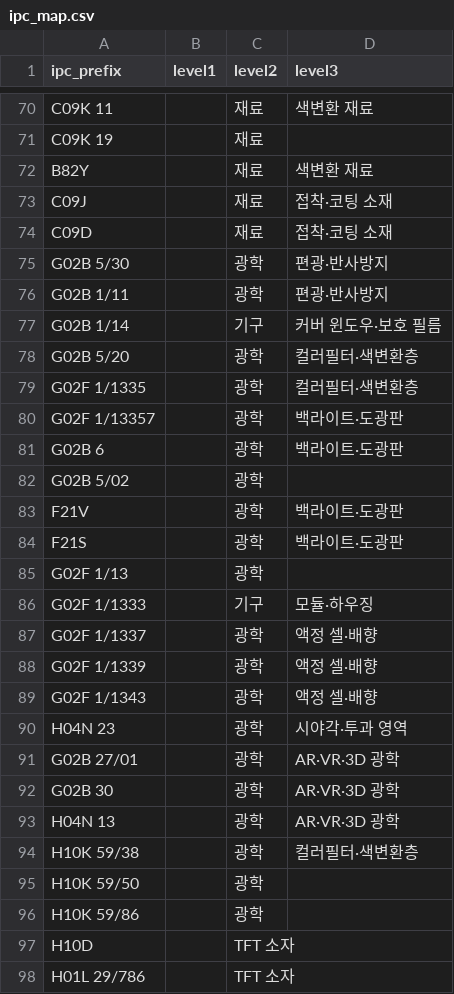
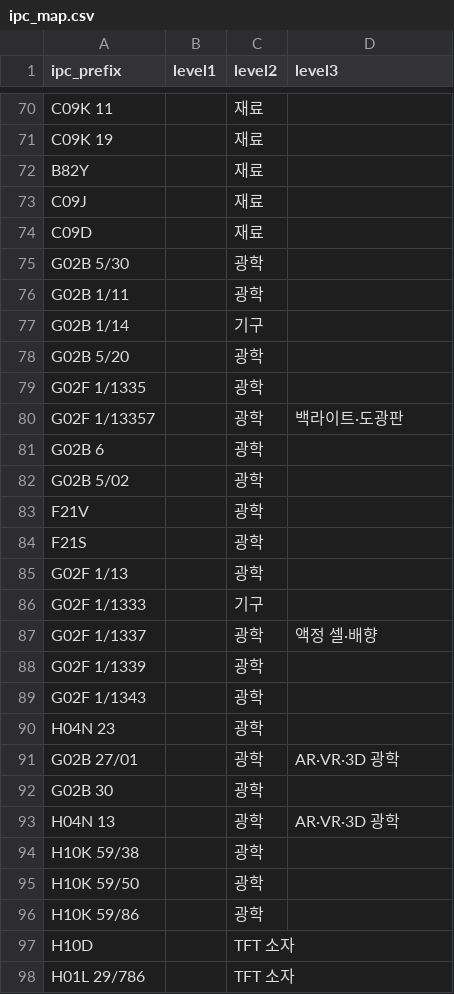
Before and after one commit to Eom-Jeongung/3-, a CSV file: backend/classification/ipc_map.csv, drawn as a sheet; only a part is shown, gaps mark what is left out; the diff covers the shown part only; the diff names each change by its address in the sheet, - before the commit and + after, or states it on an @@ line.

Commit message:
분류 기준 v0.5.6: IPC 추정 표시·필터, 1차 규칙 수정, 정확도 실측
담당자님 피드백(2026-11): 정확한 IPC만 남겨 보완하고 'IPC 추정' 표시로 걸러 볼 수 있게
- 3차 근거(level3_basis: 키워드/IPC/기타) 저장. IPC로 정한 3차는 목록·상세에 'IPC 추정' 표시
- 특허 목록에 '3차 근거' 필터(IPC 추정 제외/만), CSV에 '3차 근거' 칸
- IPC→3차 규칙 116개 중 규칙별 표본 290건을 채점해 75% 이상인 9개만 남김 (ipc_level3_validation.csv)
  IPC 추정 871건(표본 정확도 약 88%), 3차 '기타' 7.5% → 23.3%

1차 규칙 수정 (방식별 엄격 채점에서 공통 70%)
- OLED 키워드 '전계발광'·'유기전계', 마이크로LED 키워드 '마이크로 엘이디' 추가
- 방식 코드·키워드가 없으면 구동 회로 IPC로 판정: G09G 3/30·3/32 → OLED, 3/36 → LCD, 둘 다면 공통
- 공통 6,630건 이동(OLED +5,175, LCD +1,435, 마이크로LED +20), 공통 재채점 93%

정확도 실측(무작위 100건, Claude 판단): 1차 약 93%(방식별 가중), 2차 81%, 3차 62%
- 기록: accuracy_check_v0.5.6.csv, accuracy_check_level1_v0.5.6.csv, README 9장

배포: 서버가 켜질 때 새 기준 결과가 없으면 자동으로 전체 재분류(약 8초, KIPRIS·AI 호출 없음)

```diff
--- a/backend/classification/ipc_map.csv
+++ b/backend/classification/ipc_map.csv
-D70 (level3): 색변환 재료
+D70 (level3): (empty)
-D72 (level3): 색변환 재료
+D72 (level3): (empty)
-D73:D74 (level3): 접착·코팅 소재
+D73:D74 (level3): (empty)
-D75:D76 (level3): 편광·반사방지
+D75:D76 (level3): (empty)
-D77 (level3): 커버 윈도우·보호 필름
+D77 (level3): (empty)
-D78:D79 (level3): 컬러필터·색변환층
+D78:D79 (level3): (empty)
-D81 (level3): 백라이트·도광판
+D81 (level3): (empty)
-D83:D84 (level3): 백라이트·도광판
+D83:D84 (level3): (empty)
-D86 (level3): 모듈·하우징
+D86 (level3): (empty)
-D88:D89 (level3): 액정 셀·배향
+D88:D89 (level3): (empty)
-D90 (level3): 시야각·투과 영역
+D90 (level3): (empty)
-D92 (level3): AR·VR·3D 광학
+D92 (level3): (empty)
-D94 (level3): 컬러필터·색변환층
+D94 (level3): (empty)
```
Also changed, not shown: 89 edited cells elsewhere in this file, backend/classification/keyword_map.csv, 17 other files.
